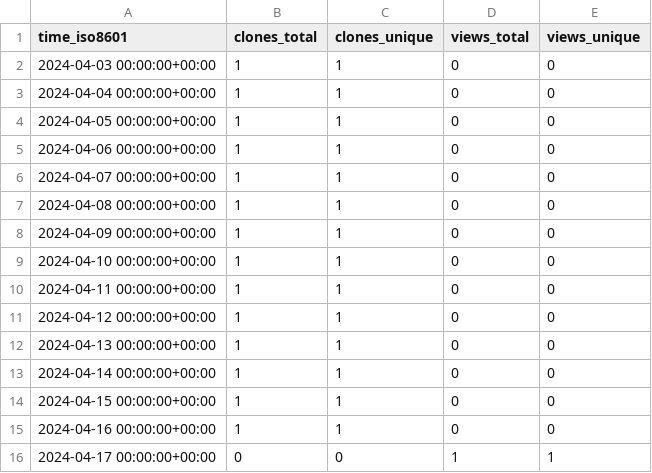
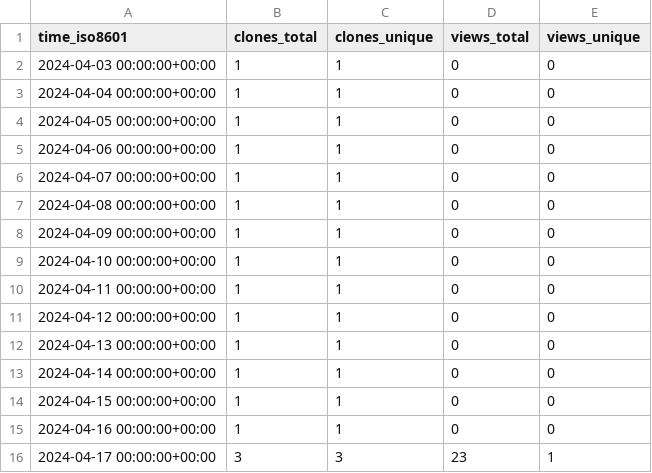
Before and after one commit to jgphpc/SPH-EXA, a CSV file: jgphpc/SPH-EXA/ghrs-data/views_clones_aggregate.csv, drawn as a sheet.

```diff
--- a/jgphpc/SPH-EXA/ghrs-data/views_clones_aggregate.csv
+++ b/jgphpc/SPH-EXA/ghrs-data/views_clones_aggregate.csv
@@ -15,2 +15,2 @@ time_iso8601,clones_total,clones_unique,views_total,views_unique
 2024-04-16 00:00:00+00:00,1,1,0,0
-2024-04-17 00:00:00+00:00,0,0,1,1
+2024-04-17 00:00:00+00:00,3,3,23,1
```
Also changed, not shown: 1 other file.
